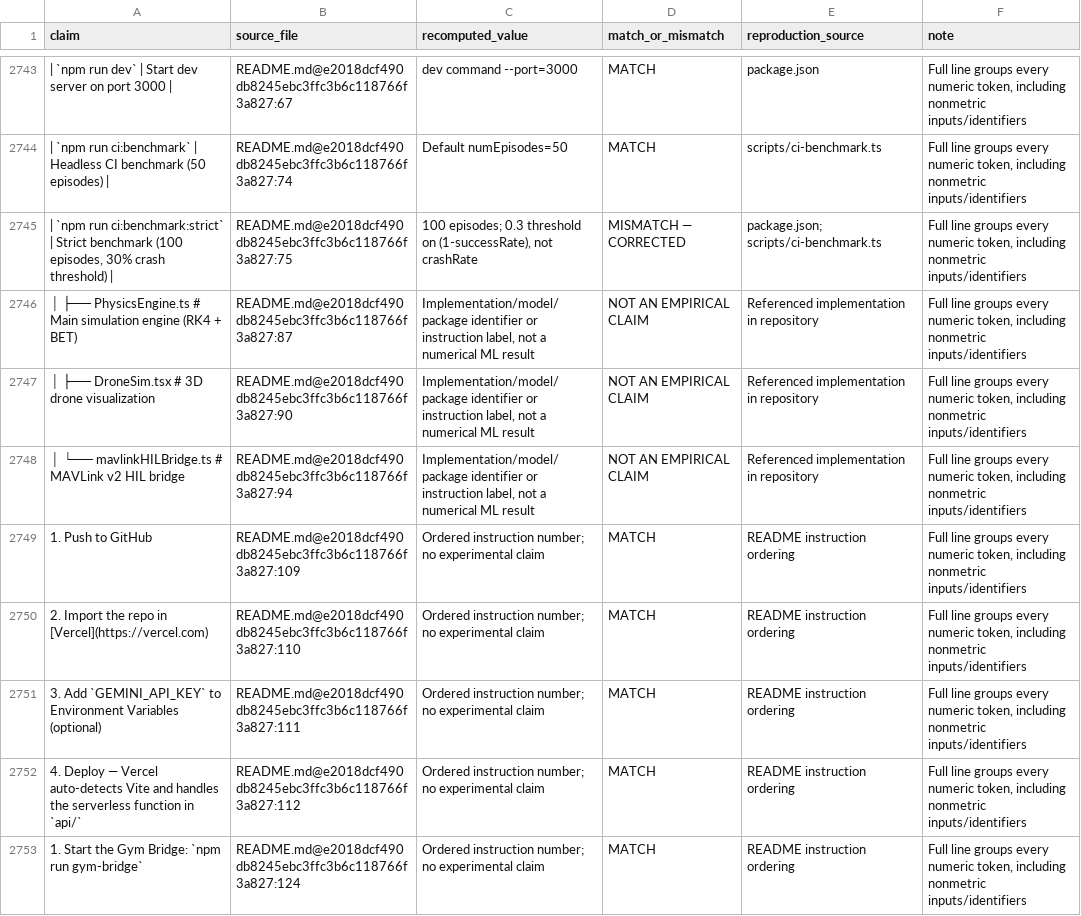
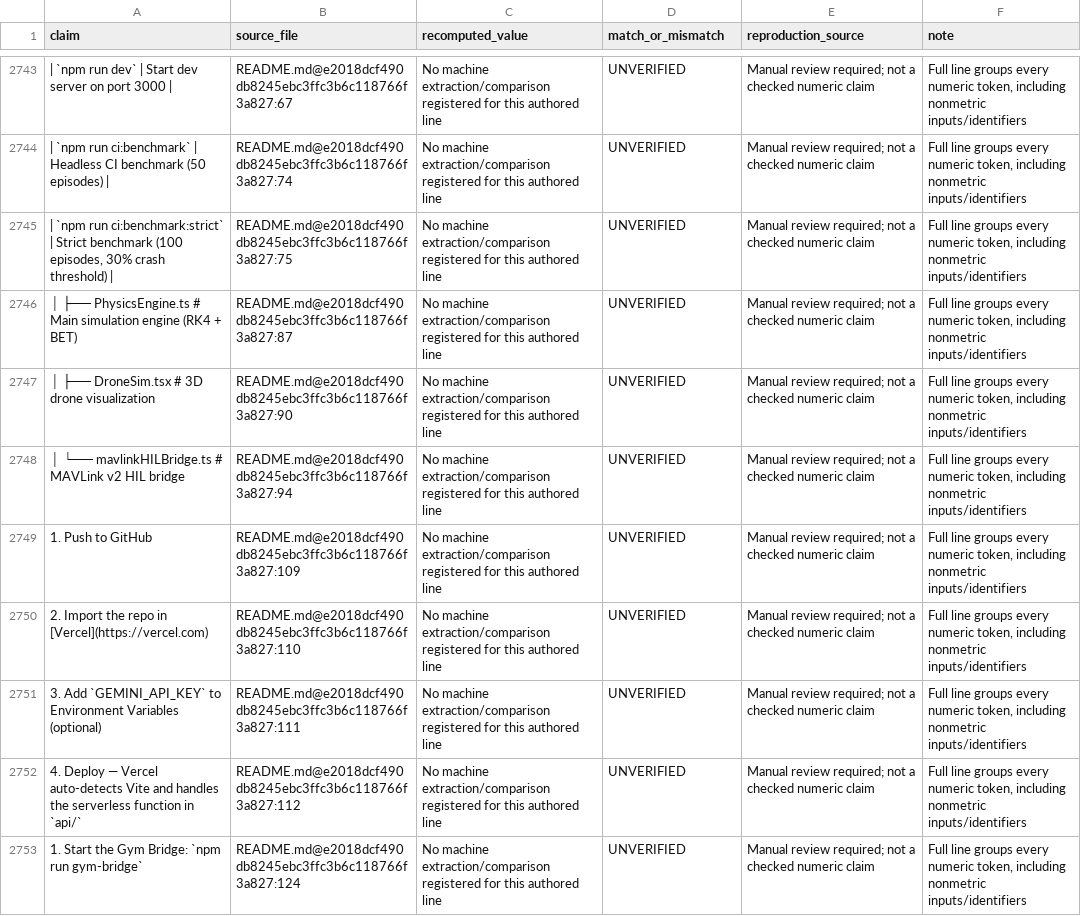
Before and after one commit to saipavantejak/copter-studio, a CSV file: reports/numeric-claims-original.csv, drawn as a sheet; only a part is shown, gaps mark what is left out; the diff covers the shown part only; the diff names each change by its address in the sheet, - before the commit and + after, or states it on an @@ line.

```diff
--- a/reports/numeric-claims-original.csv
+++ b/reports/numeric-claims-original.csv
-C2743 (recomputed_value): dev command --port=3000
+C2743 (recomputed_value): No machine extraction/comparison registered for this authored line
-D2743:D2744 (match_or_mismatch): MATCH
+D2743:D2744 (match_or_mismatch): UNVERIFIED
-E2743 (reproduction_source): package.json
+E2743 (reproduction_source): Manual review required; not a checked numeric claim
-C2744 (recomputed_value): Default numEpisodes=50
+C2744 (recomputed_value): No machine extraction/comparison registered for this authored line
-E2744 (reproduction_source): scripts/ci-benchmark.ts
+E2744 (reproduction_source): Manual review required; not a checked numeric claim
-C2745 (recomputed_value): 100 episodes; 0.3 threshold on (1-successRate), not crashRate
+C2745 (recomputed_value): No machine extraction/comparison registered for this authored line
-D2745 (match_or_mismatch): MISMATCH — CORRECTED
+D2745 (match_or_mismatch): UNVERIFIED
-E2745 (reproduction_source): package.json; scripts/ci-benchmark.ts
+E2745 (reproduction_source): Manual review required; not a checked numeric claim
-C2746:C2748 (recomputed_value): Implementation/model/package identifier or instruction label, not a numerical ML result
+C2746:C2748 (recomputed_value): No machine extraction/comparison registered for this authored line
-D2746:D2748 (match_or_mismatch): NOT AN EMPIRICAL CLAIM
+D2746:D2748 (match_or_mismatch): UNVERIFIED
-E2746:E2748 (reproduction_source): Referenced implementation in repository
+E2746:E2748 (reproduction_source): Manual review required; not a checked numeric claim
-C2749:C2753 (recomputed_value): Ordered instruction number; no experimental claim
+C2749:C2753 (recomputed_value): No machine extraction/comparison registered for this authored line
-D2749:D2753 (match_or_mismatch): MATCH
+D2749:D2753 (match_or_mismatch): UNVERIFIED
-E2749:E2753 (reproduction_source): README instruction ordering
+E2749:E2753 (reproduction_source): Manual review required; not a checked numeric claim
```
Also changed, not shown: 123 edited cells elsewhere in this file, 5 other files.
